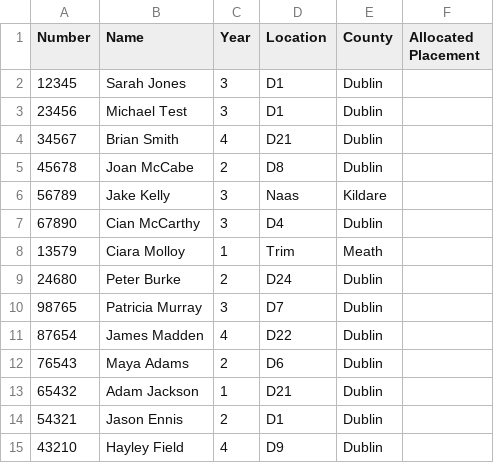
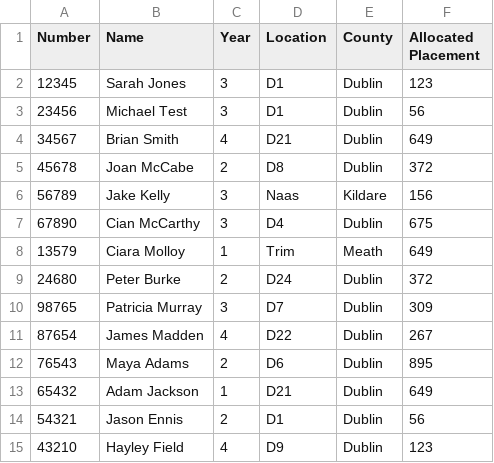
Before and after one commit to Donegaan/Sweng-Group-12, a CSV file: Students.csv, drawn as a sheet.

```diff
--- a/Students.csv
+++ b/Students.csv
@@ -1,15 +1,15 @@
 Number,Name,Year,Location,County,Allocated Placement
-12345,Sarah Jones,3,D1,Dublin,
-23456,Michael Test,3,D1,Dublin,
-34567,Brian Smith,4,D21,Dublin,
-45678,Joan McCabe,2,D8,Dublin,
-56789,Jake Kelly,3,Naas,Kildare,
-67890,Cian McCarthy,3,D4,Dublin,
-13579,Ciara Molloy,1,Trim,Meath,
-24680,Peter Burke,2,D24,Dublin,
-98765,Patricia Murray,3,D7,Dublin,
-87654,James Madden,4,D22,Dublin,
-76543,Maya Adams,2,D6,Dublin,
-65432,Adam Jackson,1,D21,Dublin,
-54321,Jason Ennis,2,D1,Dublin,
-43210,Hayley Field,4,D9,Dublin,
+12345,Sarah Jones,3,D1,Dublin,123
+23456,Michael Test,3,D1,Dublin,56
+34567,Brian Smith,4,D21,Dublin,649
+45678,Joan McCabe,2,D8,Dublin,372
+56789,Jake Kelly,3,Naas,Kildare,156
+67890,Cian McCarthy,3,D4,Dublin,675
+13579,Ciara Molloy,1,Trim,Meath,649
+24680,Peter Burke,2,D24,Dublin,372
+98765,Patricia Murray,3,D7,Dublin,309
+87654,James Madden,4,D22,Dublin,267
+76543,Maya Adams,2,D6,Dublin,895
+65432,Adam Jackson,1,D21,Dublin,649
+54321,Jason Ennis,2,D1,Dublin,56
+43210,Hayley Field,4,D9,Dublin,123
```
Also changed, not shown: Placements.csv, 1 other file.
